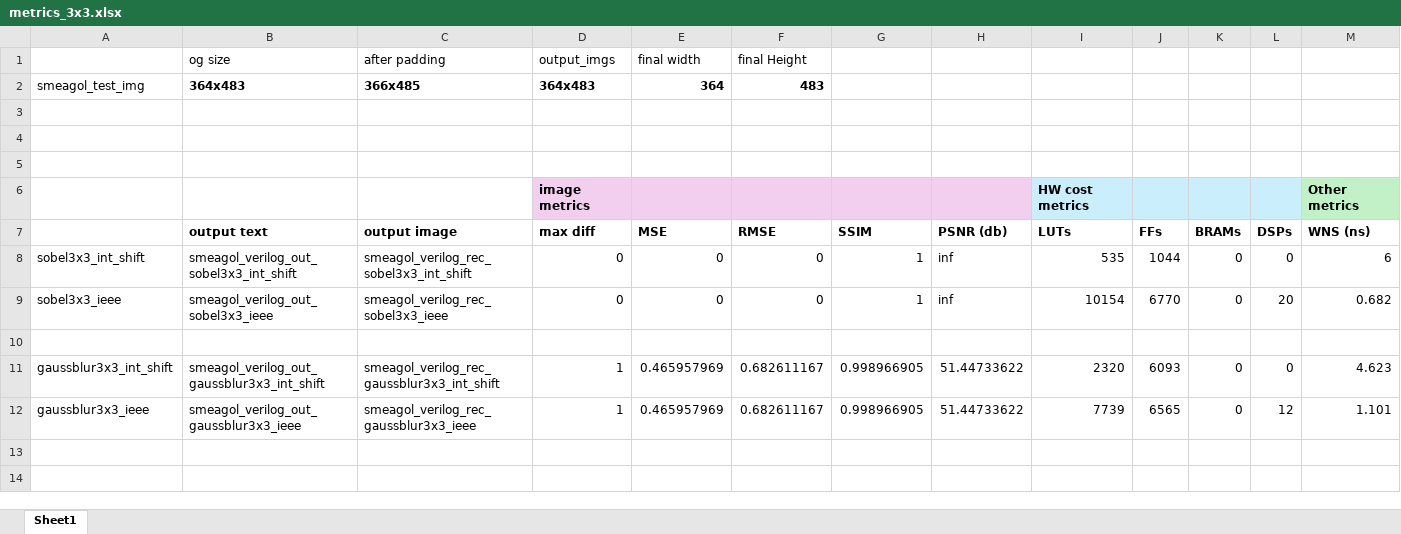
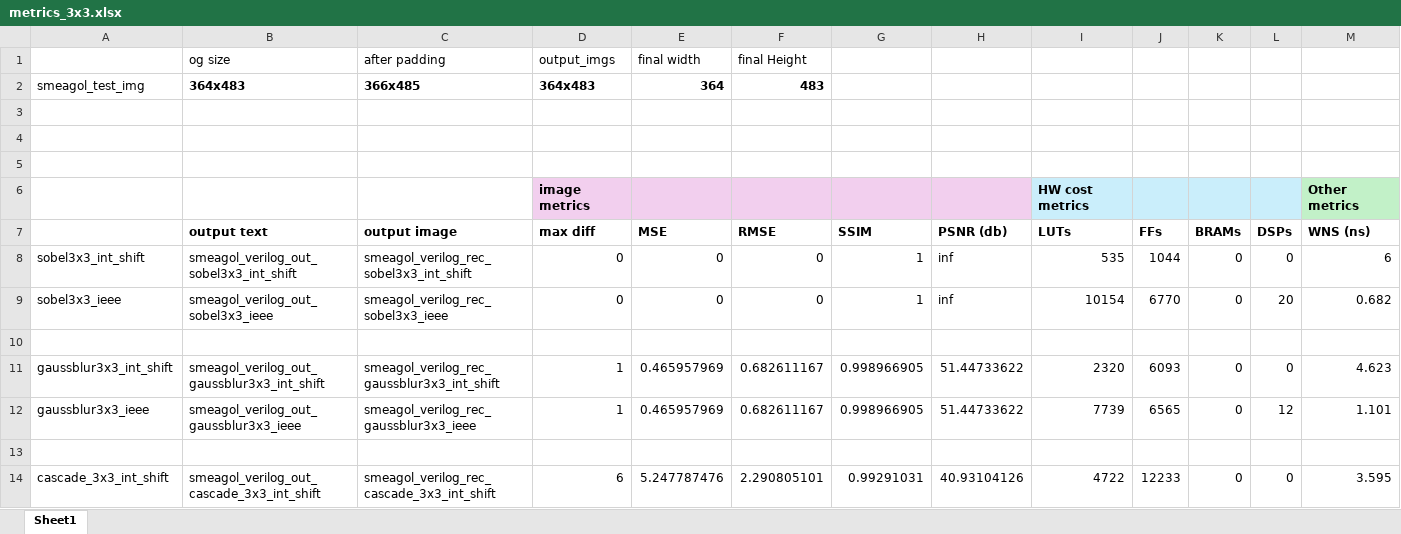
Before and after one commit to NefeliZ/thesis-image-analysis-fpga, an Excel workbook: filter-cases/final_img/metrics_3x3.xlsx, sheet Sheet1, drawn as a sheet; only a part is shown; values as stored, in another font and other column widths than the file's, no borders; rows hold the shown columns only; the diff names each change by its address in the sheet, - before the commit and + after, or states it on an @@ line.

Commit message:
cascade3x3 int code and results

```diff
--- a/filter-cases/final_img/metrics_3x3.xlsx (sheet Sheet1)
+++ b/filter-cases/final_img/metrics_3x3.xlsx (sheet Sheet1)
+row 13: (empty)
+row 14: cascade_3x3_int_shift | smeagol_verilog_out_cascade_3x3_int_shift | smeagol_verilog_rec_cascade_3x3_int_shift | 6 | 5.247787476 | 2.290805101 | 0.99291031 | 40.93104126 | 4722 | 12233 | 0 | 0 | 3.595
```
Also changed, not shown: 17 other files.
